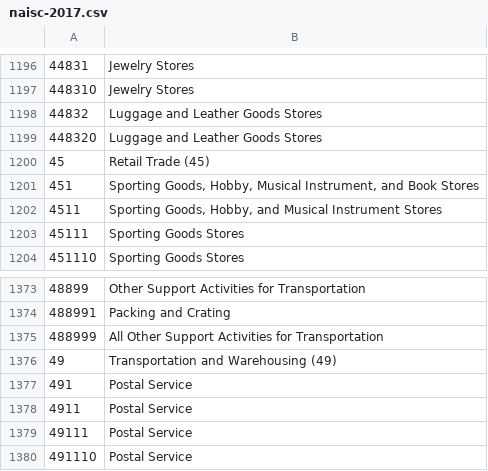
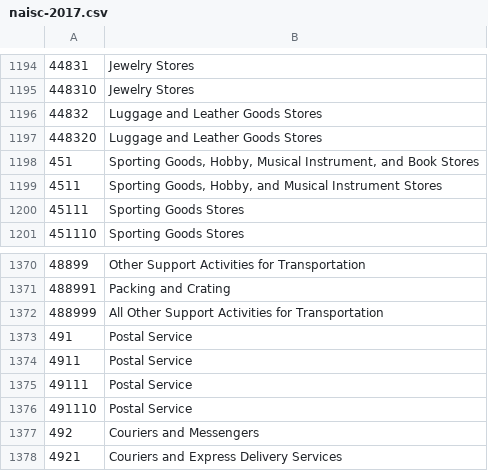
Before and after one commit to ry-li/urban-colocation-intelligence, a CSV file: naics/naisc-2017.csv, drawn as a sheet; only a part is shown, gaps mark what is left out; the shorter side is filled out with more unchanged rows; the diff covers the shown part only.

```diff
--- a/naics/naisc-2017.csv
+++ b/naics/naisc-2017.csv
@@ -1199,3 +1197,2 @@
 448320,Luggage and Leather Goods Stores
-45,Retail Trade (45)
 451,"Sporting Goods, Hobby, Musical Instrument, and Book Stores "
@@ -1375,3 +1372,2 @@
 488999,All Other Support Activities for Transportation
-49,Transportation and Warehousing (49)
 491,Postal Service
```
Also changed, not shown: 3 added rows and 5 removed rows elsewhere in this file, 3 other files.
